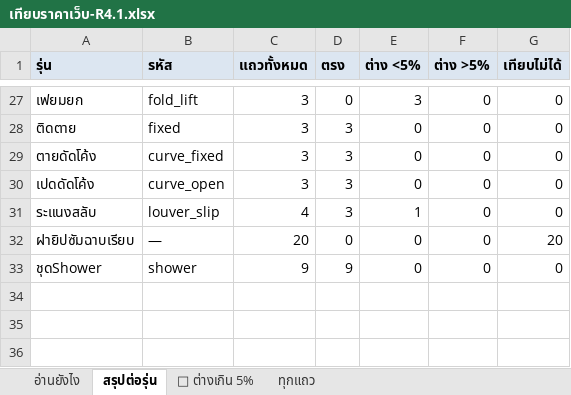
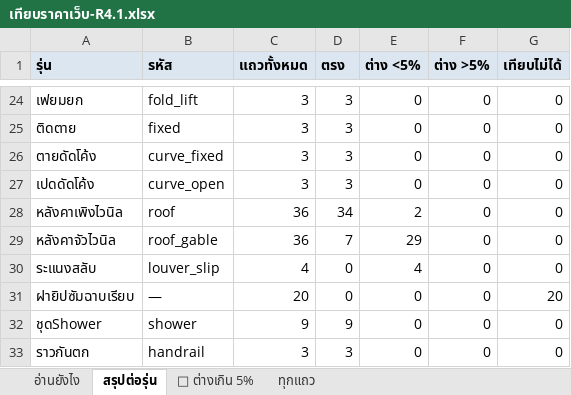
Before and after one commit to jraluminium102/Jr-beta, an Excel workbook: docs/เทียบราคาเว็บ-R4.1.xlsx, sheet สรุปต่อรุ่น, drawn as a sheet; only a part is shown, gaps mark what is left out; values as stored, in another font and other column widths than the file's, no borders; addresses are those after the commit; the diff covers the shown part only; the diff names each change by its address in the sheet, - before the commit and + after, or states it on an @@ line.

```diff
--- a/docs/เทียบราคาเว็บ-R4.1.xlsx (sheet สรุปต่อรุ่น)
+++ b/docs/เทียบราคาเว็บ-R4.1.xlsx (sheet สรุปต่อรุ่น)
-D24 (ตรง): 0
+D24 (ตรง): 3
-E24 (ต่าง <5%): 3
+E24 (ต่าง <5%): 0
+row 28: หลังคาเพิงไวนิล | roof | 36 | 34 | 2 | 0 | 0
+row 29: หลังคาจัวไวนิล | roof_gable | 36 | 7 | 29 | 0 | 0
-D30 (ตรง): 3
+D30 (ตรง): 0
-E30 (ต่าง <5%): 1
+E30 (ต่าง <5%): 4
+row 33: ราวกันตก | handrail | 3 | 3 | 0 | 0 | 0
```
Also changed, not shown: 4 added rows, 7 removed rows and 20 edited cells elsewhere in this sheet, sheet ทุกแถว, sheet 🔴 ต่างเกิน 5%, sheet อ่านยังไง, 2 other files.
